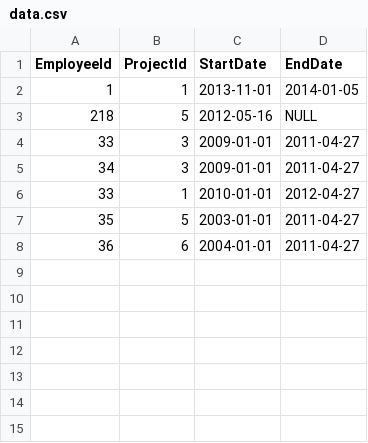
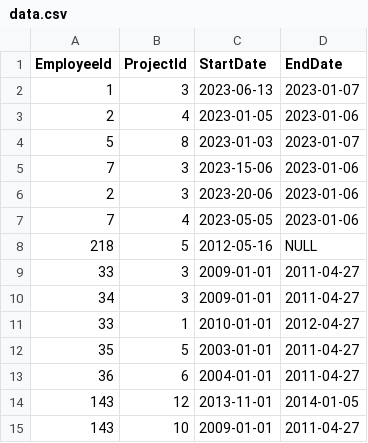
Before and after one commit to IvailoB/Sirma-academy, a CSV file: Employee-Project/src/main/resources/data.csv, drawn as a sheet.

Commit message:
add more records

```diff
--- a/Employee-Project/src/main/resources/data.csv
+++ b/Employee-Project/src/main/resources/data.csv
@@ -1,3 +1,8 @@
 EmployeeId, ProjectId, StartDate, EndDate
-1, 1, 2013-11-01, 2014-01-05
+1, 3, 2023-06-13, 2023-01-07
+2, 4, 2023-01-05, 2023-01-06
+5, 8, 2023-01-03, 2023-01-07
+7, 3, 2023-15-06, 2023-01-06
+2, 3, 2023-20-06, 2023-01-06
+7, 4, 2023-05-05, 2023-01-06
 218, 5, 2012-05-16, NULL
@@ -8 +13,3 @@ EmployeeId, ProjectId, StartDate, EndDate
 36, 6, 2004-01-01, 2011-04-27
+143, 12, 2013-11-01, 2014-01-05
+143, 10, 2009-01-01, 2011-04-27
```
